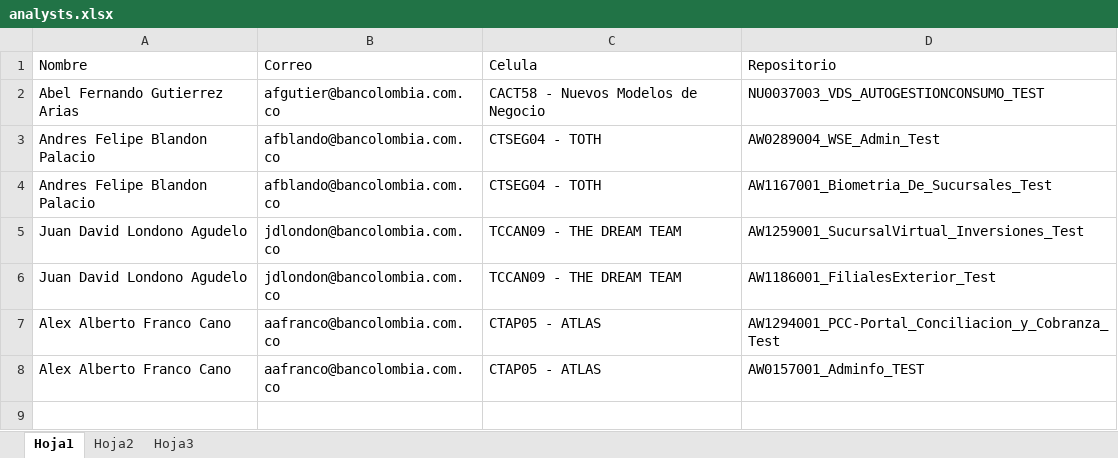
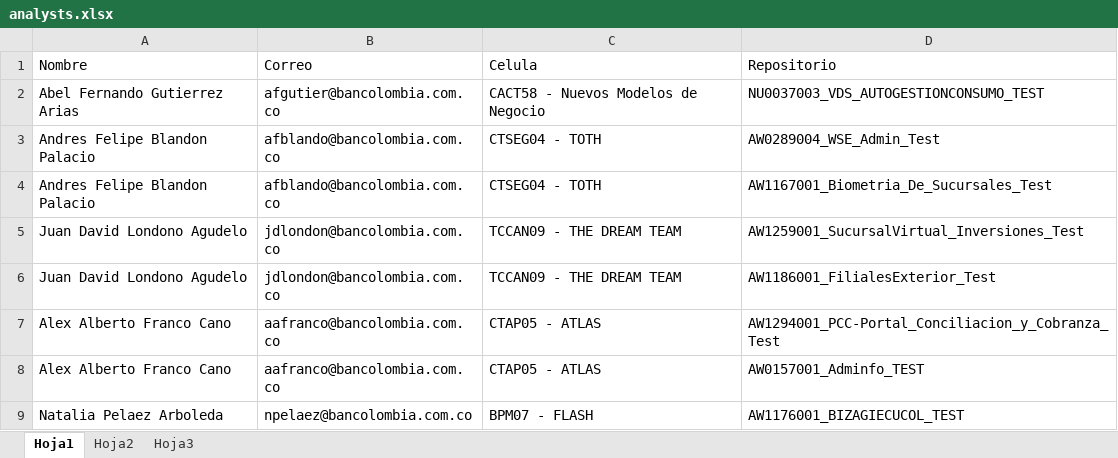
Before and after one commit to josefonseca99/CommitAudit, an Excel workbook: analysts.xlsx, sheet Hoja1, drawn as a sheet; values as stored, in another font and other column widths than the file's, no borders; the diff names each change by its address in the sheet, - before the commit and + after, or states it on an @@ line.

```diff
--- a/analysts.xlsx (sheet Hoja1)
+++ b/analysts.xlsx (sheet Hoja1)
+row 9: Natalia Pelaez Arboleda | npelaez@bancolombia.com.co | BPM07 - FLASH | AW1176001_BIZAGIECUCOL_TEST
```
Also changed, not shown: Auditoria_Azure_Repos.xlsx, 11 other files.
